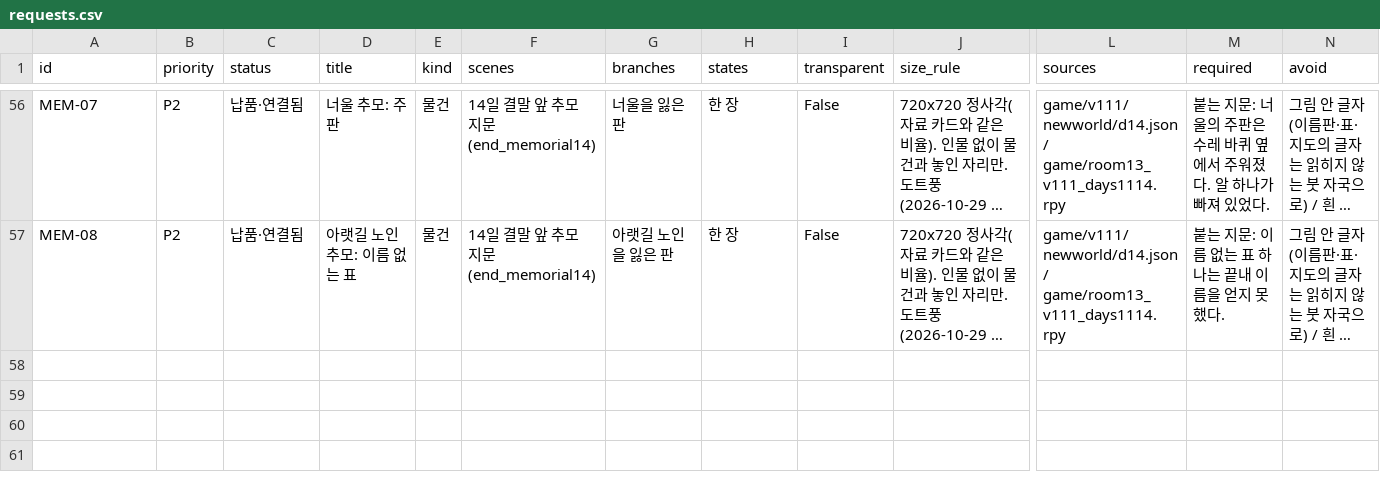
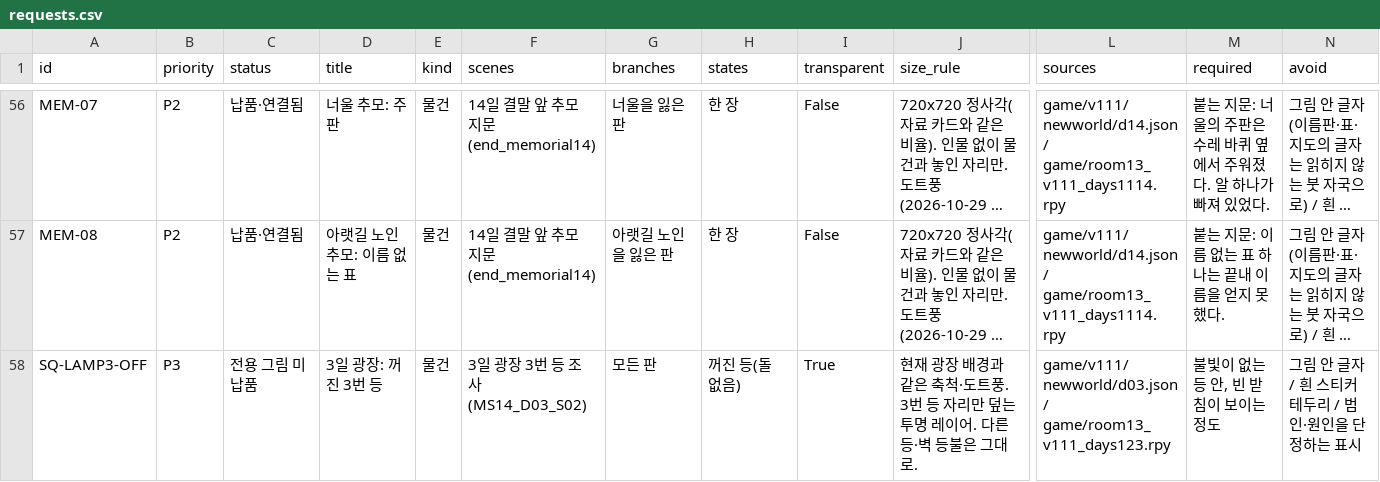
Before and after one commit to kkhkkh20-bit/daaegame, a CSV file: experiments/renpy-ch1/docs/art-requests/requests.csv, drawn as a sheet; only a part is shown, gaps mark what is left out; long unchanged cells end in …; rows hold the shown columns only; the diff names each change by its address in the sheet, - before the commit and + after, or states it on an @@ line.

```diff
--- a/experiments/renpy-ch1/docs/art-requests/requests.csv
+++ b/experiments/renpy-ch1/docs/art-requests/requests.csv
+row 58: SQ-LAMP3-OFF | P3 | 전용 그림 미납품 | 3일 광장: 꺼진 3번 등 | 물건 | 3일 광장 3번 등 조사(MS14_D03_S02) | 모든 판 | 꺼진 등(돌 없음) | True | 현재 광장 배경과 같은 축척·도트풍. 3번 등 자리만 덮는 투명 레이어. 다른 등·벽 등불은 그대로. | game/v111/newworld/d03.json / game/room13_v111_days123.rpy | 불빛이 없는 등 안, 빈 받침이 보이는 정도 | 그림 안 글자 / 흰 스티커 테두리 / 범인·원인을 단정하는 표시
```
Also changed, not shown: 4 other files.
